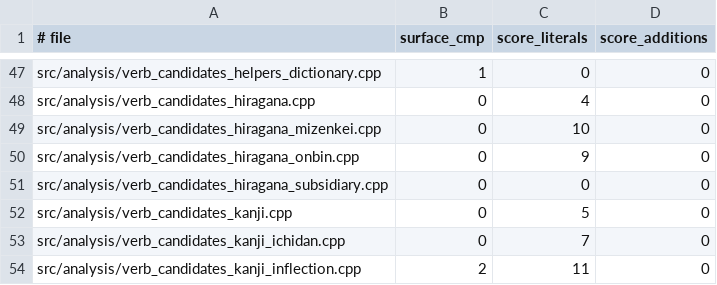
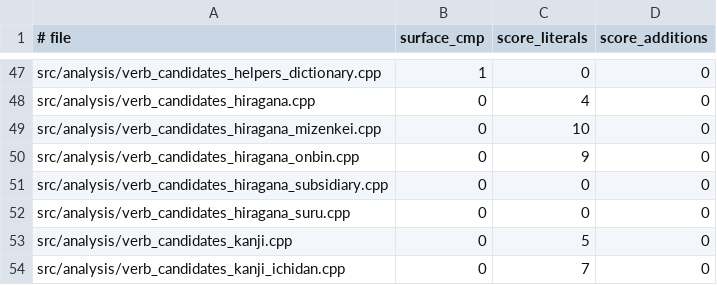
Before and after one commit to aitytech/suzume, a TSV file: scripts/guardrail-baseline.tsv, drawn as a sheet; only a part is shown, gaps mark what is left out; the shorter side is filled out with more unchanged rows; the diff names each change by its address in the sheet, - before the commit and + after, or states it on an @@ line.

Commit message:
refactor(analysis): split hiragana sahen candidates
- Move kanji-Sahen subsidiary grammar into a dedicated candidate owner.
- Keep generic hiragana scanning and inflection selection focused on open-class verbs.
- Preserve dictionary gates, candidate order, and conjugation metadata.

```diff
--- a/scripts/guardrail-baseline.tsv
+++ b/scripts/guardrail-baseline.tsv
+row 52: src/analysis/verb_candidates_hiragana_suru.cpp | 0 | 0 | 0
```
Also changed, not shown: 4 other files.
